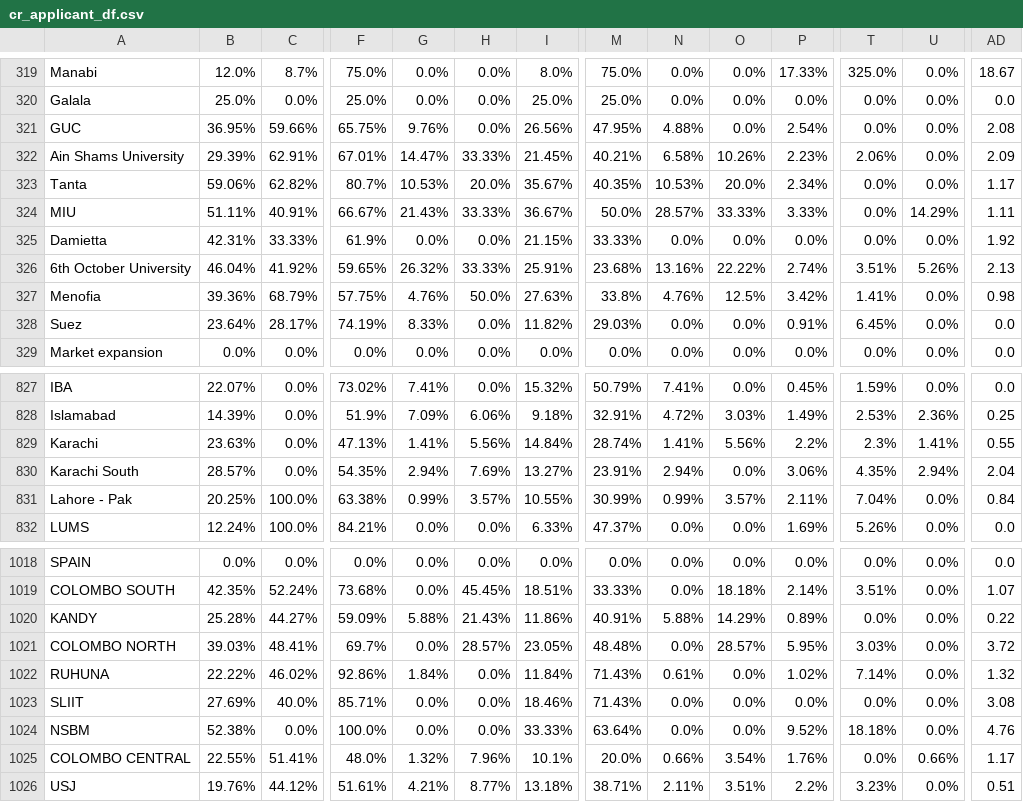
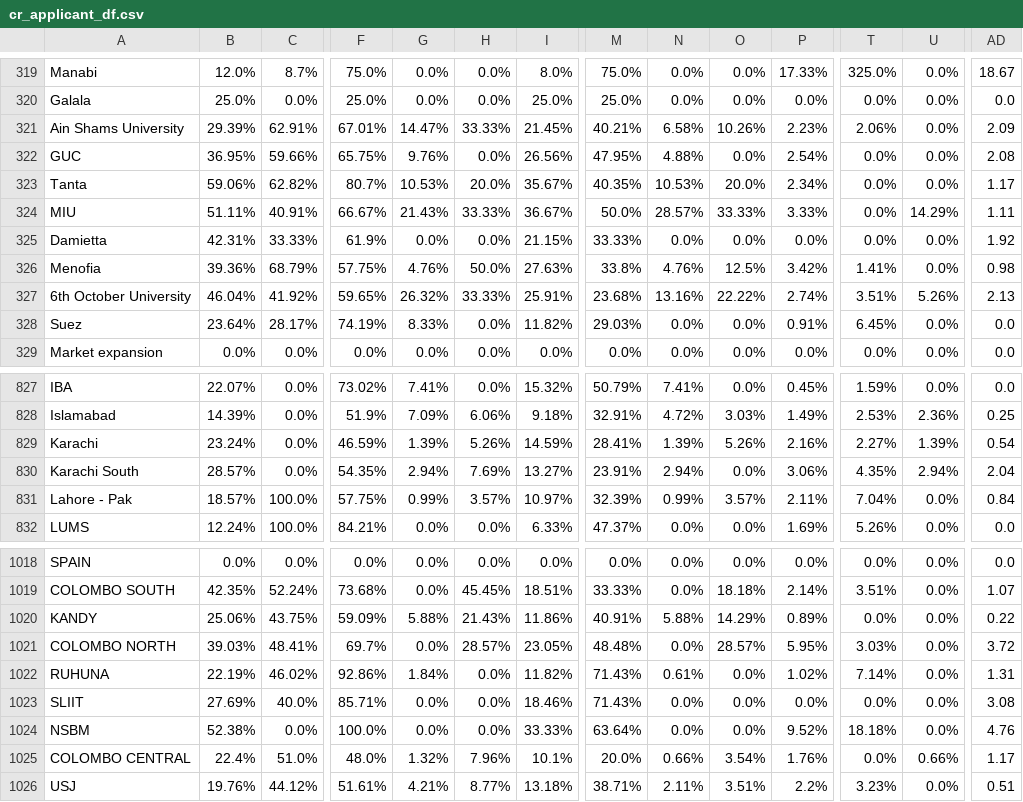
Before and after one commit to AIESEC-LK/data-pipeline, a CSV file: cr_applicant_df.csv, drawn as a sheet; only a part is shown, gaps mark what is left out; the diff covers the shown part only; the diff names each change by its address in the sheet, - before the commit and + after, or states it on an @@ line.

```diff
--- a/cr_applicant_df.csv
+++ b/cr_applicant_df.csv
@@ row 322 moved to row 321: Ain Shams University @@
@@ row 327 moved to row 326: Menofia @@
-B829: 23.63%
+B829: 23.24%
-F829: 47.13%
+F829: 46.59%
-G829: 1.41%
+G829: 1.39%
-H829: 5.56%
+H829: 5.26%
-I829: 14.84%
+I829: 14.59%
-M829: 28.74%
+M829: 28.41%
-N829: 1.41%
+N829: 1.39%
-O829: 5.56%
+O829: 5.26%
-P829: 2.2%
+P829: 2.16%
-T829: 2.3%
+T829: 2.27%
-U829: 1.41%
+U829: 1.39%
-AD829: 0.55
+AD829: 0.54
-B831: 20.25%
+B831: 18.57%
-F831: 63.38%
+F831: 57.75%
-I831: 10.55%
+I831: 10.97%
-M831: 30.99%
+M831: 32.39%
-B1020: 25.28%
+B1020: 25.06%
-C1020: 44.27%
+C1020: 43.75%
-B1022: 22.22%
+B1022: 22.19%
-I1022: 11.84%
+I1022: 11.82%
-AD1022: 1.32
+AD1022: 1.31
-B1025: 22.55%
+B1025: 22.4%
-C1025: 51.41%
+C1025: 51.0%
```
Also changed, not shown: 56 moved rows and 8 edited cells elsewhere in this file, abs_df.csv, cr_accepted_df.csv, 3 other files.
